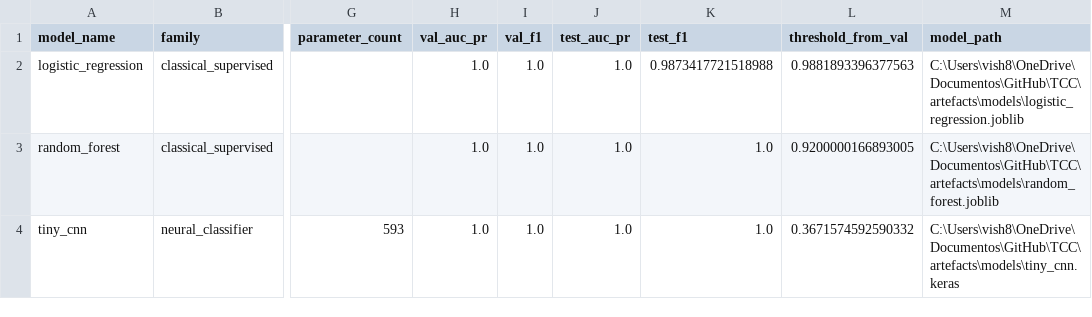
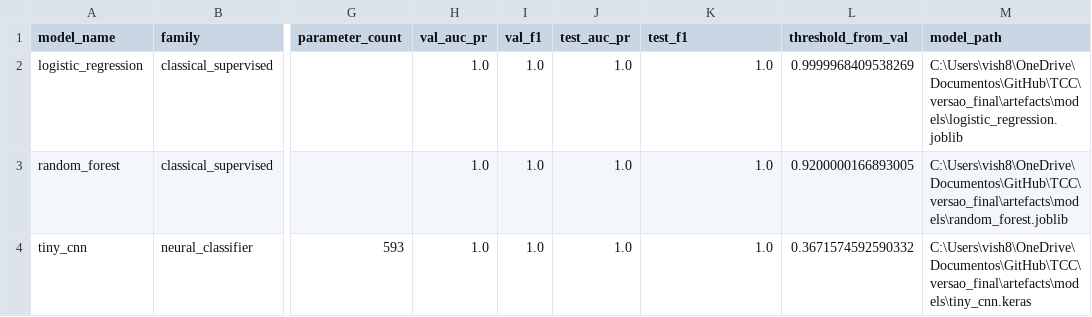
Before and after one commit to alvarosamp/TCC, a CSV file: versao_final/artefacts/reports/model_comparison.csv, drawn as a sheet; only a part is shown, gaps mark what is left out; the diff names each change by its address in the sheet, - before the commit and + after, or states it on an @@ line.

```diff
--- a/versao_final/artefacts/reports/model_comparison.csv
+++ b/versao_final/artefacts/reports/model_comparison.csv
-K2 (test_f1): 0.9873417721518988
+K2 (test_f1): 1.0
-L2 (threshold_from_val): 0.9881893396377563
+L2 (threshold_from_val): 0.9999968409538269
-M2 (model_path): C:\Users\vish8\OneDrive\Documentos\GitHub\TCC\artefacts\models\logistic_regression.joblib
+M2 (model_path): C:\Users\vish8\OneDrive\Documentos\GitHub\TCC\versao_final\artefacts\models\logistic_regression.joblib
-M3 (model_path): C:\Users\vish8\OneDrive\Documentos\GitHub\TCC\artefacts\models\random_forest.joblib
+M3 (model_path): C:\Users\vish8\OneDrive\Documentos\GitHub\TCC\versao_final\artefacts\models\random_forest.joblib
-M4 (model_path): C:\Users\vish8\OneDrive\Documentos\GitHub\TCC\artefacts\models\tiny_cnn.keras
+M4 (model_path): C:\Users\vish8\OneDrive\Documentos\GitHub\TCC\versao_final\artefacts\models\tiny_cnn.keras
```
Also changed, not shown: 12 other files.
